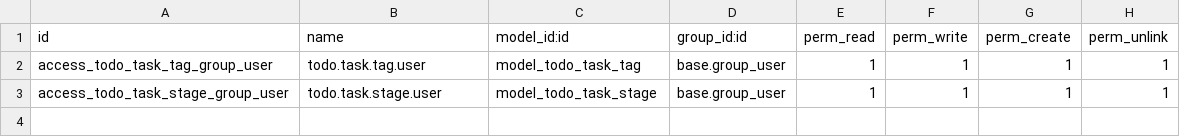
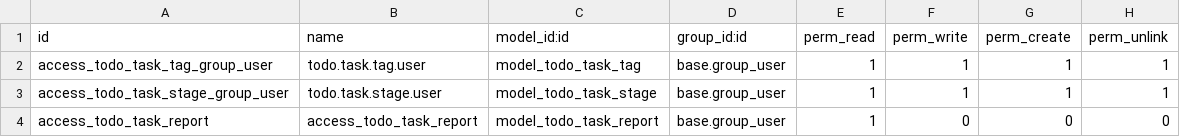
Before and after one commit to dreispt/todo_app, a CSV file: todo_stage/security/ir.model.access.csv, drawn as a sheet; the diff names each change by its address in the sheet, - before the commit and + after, or states it on an @@ line.

Commit message:
Ch11 Reports and server side QWeb

```diff
--- a/todo_stage/security/ir.model.access.csv
+++ b/todo_stage/security/ir.model.access.csv
+row 4: access_todo_task_report | access_todo_task_report | model_todo_task_report | base.group_user | 1 | 0 | 0 | 0
```
Also changed, not shown: 6 other files.
